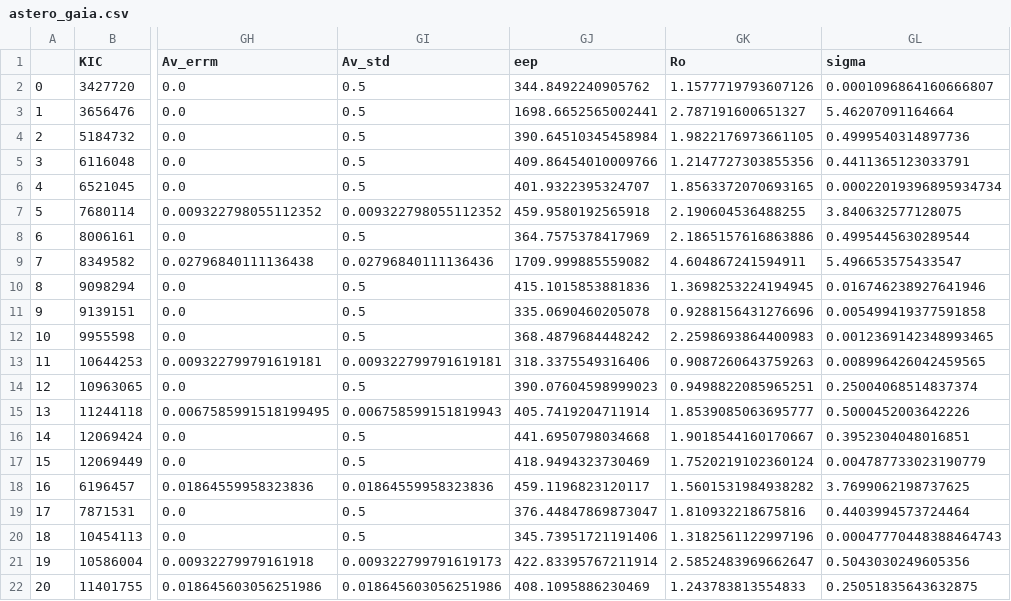
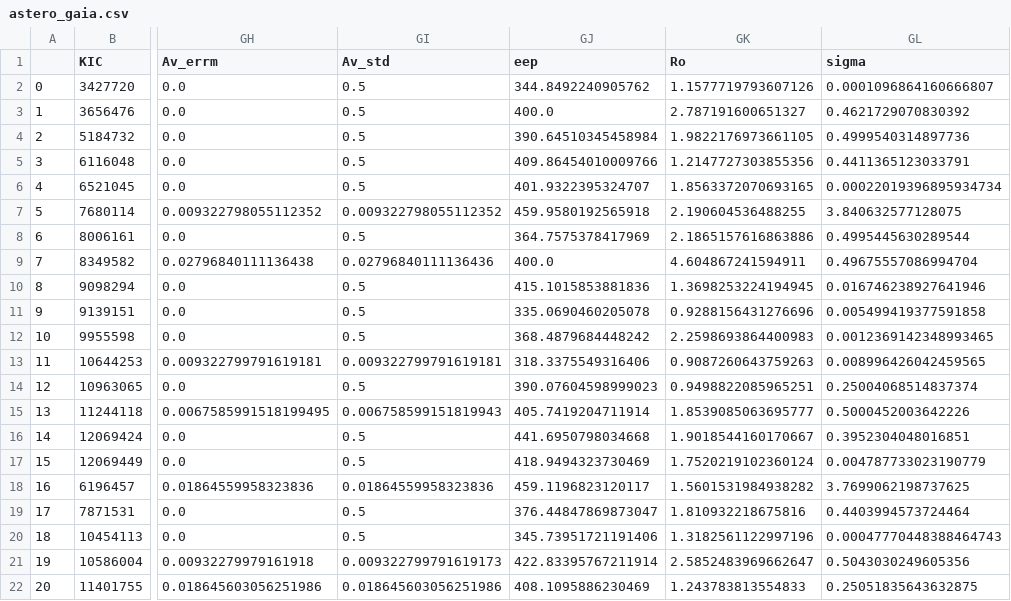
Before and after one commit to RuthAngus/stardate, a CSV file: paper/code/data/astero_gaia.csv, drawn as a sheet; only a part is shown, gaps mark what is left out; the diff names each change by its address in the sheet, - before the commit and + after, or states it on an @@ line.

Commit message:
defaulting to eep 400

```diff
--- a/paper/code/data/astero_gaia.csv
+++ b/paper/code/data/astero_gaia.csv
-GJ3 (eep): 1698.6652565002441
+GJ3 (eep): 400.0
-GL3 (sigma): 5.46207091164664
+GL3 (sigma): 0.4621729070830392
-GJ9 (eep): 1709.999885559082
+GJ9 (eep): 400.0
-GL9 (sigma): 5.496653575433547
+GL9 (sigma): 0.49675557086994704
```
